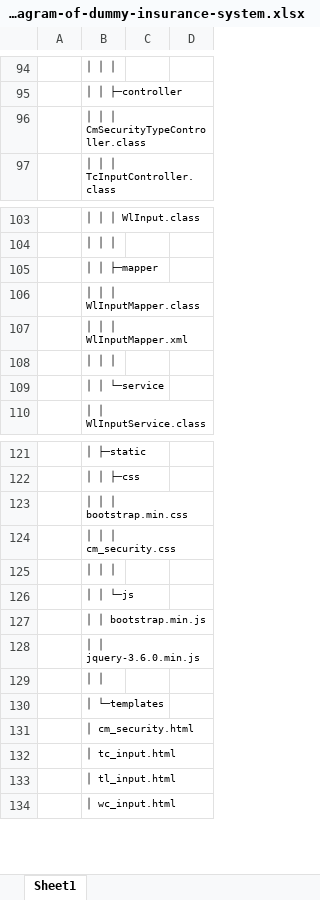
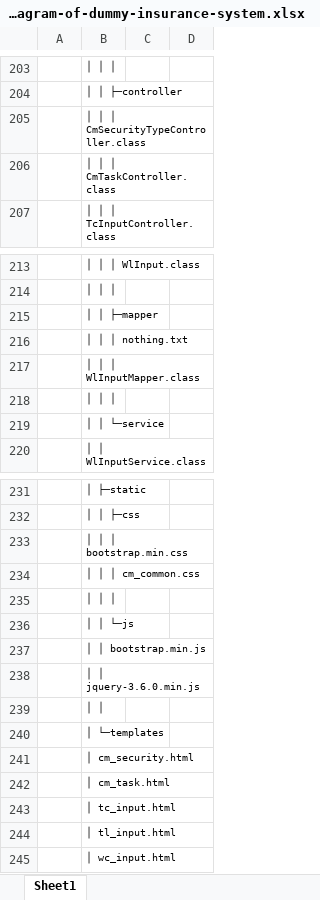
Before and after one commit to InsuranceTeam/dummy-insurance-system, an Excel workbook: Project-diagram-of-dummy-insurance-system.xlsx, sheet Sheet1, drawn as a sheet; only a part is shown, gaps mark what is left out; values as stored, in another font and other column widths than the file's, no borders; removed rows and columns are numbered as before the commit, all else as after; the diff covers the shown part only; the diff names each change by its address in the sheet, - before the commit and + after, or states it on an @@ line.

```diff
--- a/Project-diagram-of-dummy-insurance-system.xlsx (sheet Sheet1)
+++ b/Project-diagram-of-dummy-insurance-system.xlsx (sheet Sheet1)
+row 206:  | │ │ │ CmTaskController.class
+row 216:  | │ │ │ nothing.txt
-row 107:  | │ │ │ WlInputMapper.xml
-B234: │ │ │ cm_security.css
+B234: │ │ │ cm_common.css
+row 242:  | │ cm_task.html
```
Also changed, not shown: 3 added rows, 8 removed rows, 2 edited cells and cell formats elsewhere in this sheet, hidden cells.
